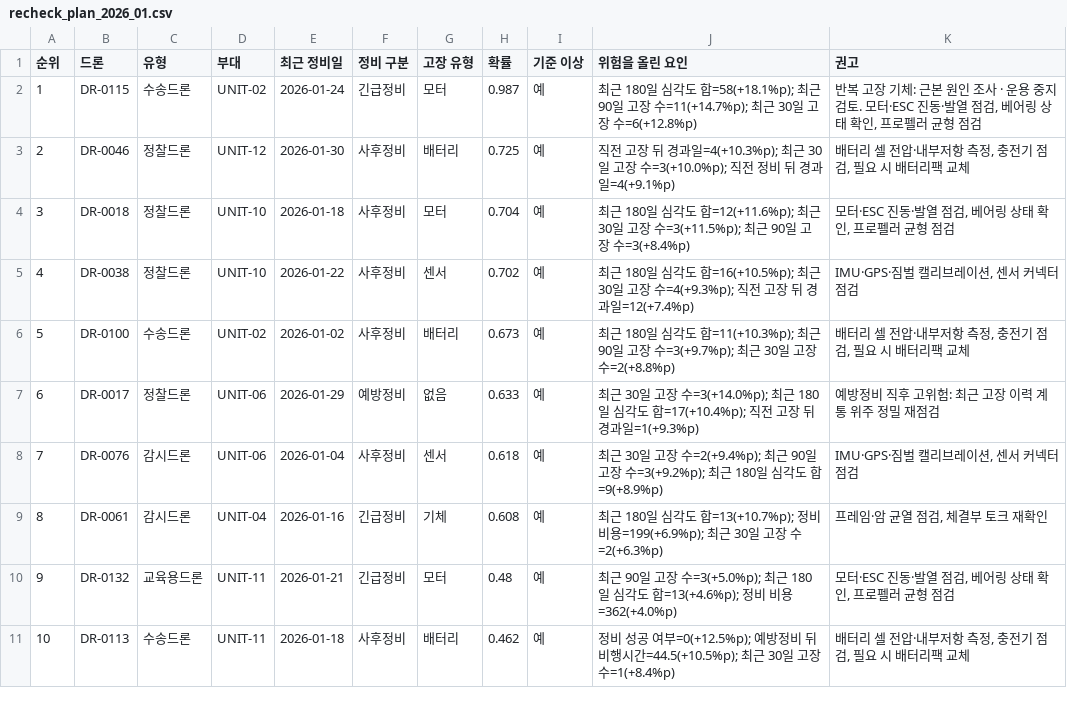
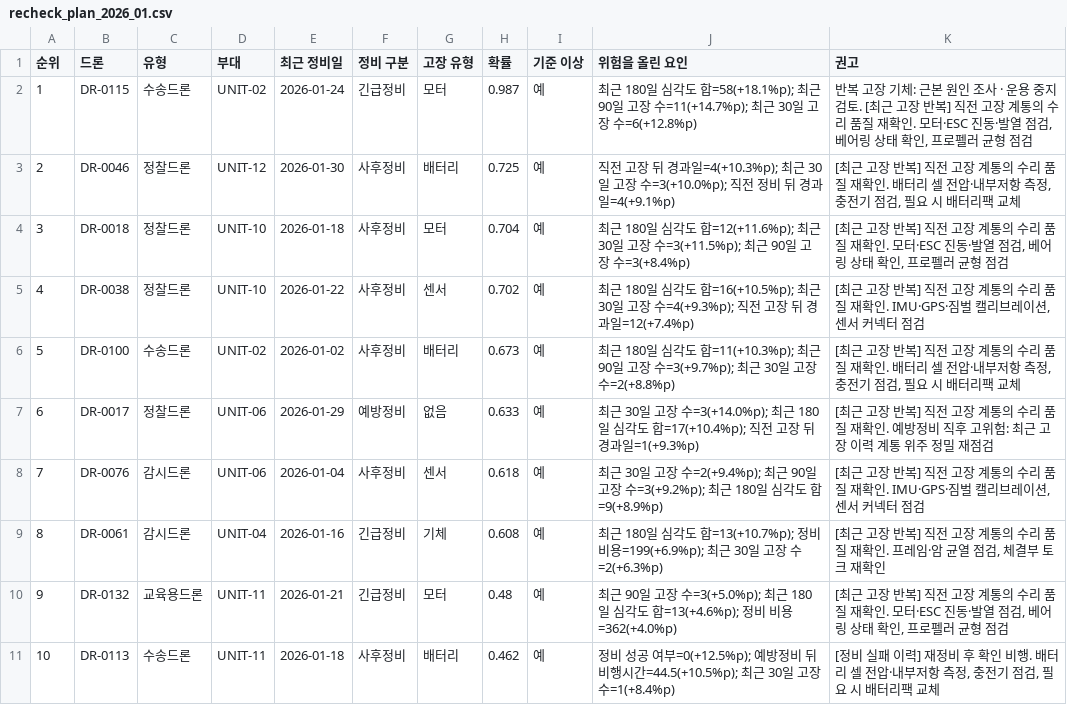
Before and after one commit to skyco14-coder/sky_app, a CSV file: outputs/recheck_plan_2026_01.csv, drawn as a sheet; only a part is shown; the diff covers the shown part only.

```diff
--- a/outputs/recheck_plan_2026_01.csv
+++ b/outputs/recheck_plan_2026_01.csv
@@ -1,11 +1,11 @@
 순위,드론,유형,부대,최근 정비일,정비 구분,고장 유형,확률,기준 이상,위험을 올린 요인,권고
-1,DR-0115,수송드론,UNIT-02,2026-01-24,긴급정비,모터,0.987,예,최근 180일 심각도 합=58(+18.1%p); 최근 90일 고장 수=11(+14.7%p); 최근 30일 고장 수=6(+12.8%p),"반복 고장 기체: 근본 원인 조사 · 운용 중지 검토. 모터·ESC 진동·발열 점검, 베어링 상태 확인, 프로펠러 균형 점검"
-2,DR-0046,정찰드론,UNIT-12,2026-01-30,사후정비,배터리,0.725,예,직전 고장 뒤 경과일=4(+10.3%p); 최근 30일 고장 수=3(+10.0%p); 직전 정비 뒤 경과일=4(+9.1%p),"배터리 셀 전압·내부저항 측정, 충전기 점검, 필요 시 배터리팩 교체"
-3,DR-0018,정찰드론,UNIT-10,2026-01-18,사후정비,모터,0.704,예,최근 180일 심각도 합=12(+11.6%p); 최근 30일 고장 수=3(+11.5%p); 최근 90일 고장 수=3(+8.4%p),"모터·ESC 진동·발열 점검, 베어링 상태 확인, 프로펠러 균형 점검"
-4,DR-0038,정찰드론,UNIT-10,2026-01-22,사후정비,센서,0.702,예,최근 180일 심각도 합=16(+10.5%p); 최근 30일 고장 수=4(+9.3%p); 직전 고장 뒤 경과일=12(+7.4%p),"IMU·GPS·짐벌 캘리브레이션, 센서 커넥터 점검"
-5,DR-0100,수송드론,UNIT-02,2026-01-02,사후정비,배터리,0.673,예,최근 180일 심각도 합=11(+10.3%p); 최근 90일 고장 수=3(+9.7%p); 최근 30일 고장 수=2(+8.8%p),"배터리 셀 전압·내부저항 측정, 충전기 점검, 필요 시 배터리팩 교체"
-6,DR-0017,정찰드론,UNIT-06,2026-01-29,예방정비,없음,0.633,예,최근 30일 고장 수=3(+14.0%p); 최근 180일 심각도 합=17(+10.4%p); 직전 고장 뒤 경과일=1(+9.3%p),예방정비 직후 고위험: 최근 고장 이력 계통 위주 정밀 재점검
-7,DR-0076,감시드론,UNIT-06,2026-01-04,사후정비,센서,0.618,예,최근 30일 고장 수=2(+9.4%p); 최근 90일 고장 수=3(+9.2%p); 최근 180일 심각도 합=9(+8.9%p),"IMU·GPS·짐벌 캘리브레이션, 센서 커넥터 점검"
-8,DR-0061,감시드론,UNIT-04,2026-01-16,긴급정비,기체,0.608,예,최근 180일 심각도 합=13(+10.7%p); 정비 비용=199(+6.9%p); 최근 30일 고장 수=2(+6.3%p),"프레임·암 균열 점검, 체결부 토크 재확인"
-9,DR-0132,교육용드론,UNIT-11,2026-01-21,긴급정비,모터,0.48,예,최근 90일 고장 수=3(+5.0%p); 최근 180일 심각도 합=13(+4.6%p); 정비 비용=362(+4.0%p),"모터·ESC 진동·발열 점검, 베어링 상태 확인, 프로펠러 균형 점검"
-10,DR-0113,수송드론,UNIT-11,2026-01-18,사후정비,배터리,0.462,예,정비 성공 여부=0(+12.5%p); 예방정비 뒤 비행시간=44.5(+10.5%p); 최근 30일 고장 수=1(+8.4%p),"배터리 셀 전압·내부저항 측정, 충전기 점검, 필요 시 배터리팩 교체"
+1,DR-0115,수송드론,UNIT-02,2026-01-24,긴급정비,모터,0.987,예,최근 180일 심각도 합=58(+18.1%p); 최근 90일 고장 수=11(+14.7%p); 최근 30일 고장 수=6(+12.8%p),"반복 고장 기체: 근본 원인 조사 · 운용 중지 검토. [최근 고장 반복] 직전 고장 계통의 수리 품질 재확인. 모터·ESC 진동·발열 점검, 베어링 상태 확인, 프로펠러 균형 점검"
+2,DR-0046,정찰드론,UNIT-12,2026-01-30,사후정비,배터리,0.725,예,직전 고장 뒤 경과일=4(+10.3%p); 최근 30일 고장 수=3(+10.0%p); 직전 정비 뒤 경과일=4(+9.1%p),"[최근 고장 반복] 직전 고장 계통의 수리 품질 재확인. 배터리 셀 전압·내부저항 측정, 충전기 점검, 필요 시 배터리팩 교체"
+3,DR-0018,정찰드론,UNIT-10,2026-01-18,사후정비,모터,0.704,예,최근 180일 심각도 합=12(+11.6%p); 최근 30일 고장 수=3(+11.5%p); 최근 90일 고장 수=3(+8.4%p),"[최근 고장 반복] 직전 고장 계통의 수리 품질 재확인. 모터·ESC 진동·발열 점검, 베어링 상태 확인, 프로펠러 균형 점검"
+4,DR-0038,정찰드론,UNIT-10,2026-01-22,사후정비,센서,0.702,예,최근 180일 심각도 합=16(+10.5%p); 최근 30일 고장 수=4(+9.3%p); 직전 고장 뒤 경과일=12(+7.4%p),"[최근 고장 반복] 직전 고장 계통의 수리 품질 재확인. IMU·GPS·짐벌 캘리브레이션, 센서 커넥터 점검"
+5,DR-0100,수송드론,UNIT-02,2026-01-02,사후정비,배터리,0.673,예,최근 180일 심각도 합=11(+10.3%p); 최근 90일 고장 수=3(+9.7%p); 최근 30일 고장 수=2(+8.8%p),"[최근 고장 반복] 직전 고장 계통의 수리 품질 재확인. 배터리 셀 전압·내부저항 측정, 충전기 점검, 필요 시 배터리팩 교체"
+6,DR-0017,정찰드론,UNIT-06,2026-01-29,예방정비,없음,0.633,예,최근 30일 고장 수=3(+14.0%p); 최근 180일 심각도 합=17(+10.4%p); 직전 고장 뒤 경과일=1(+9.3%p),[최근 고장 반복] 직전 고장 계통의 수리 품질 재확인. 예방정비 직후 고위험: 최근 고장 이력 계통 위주 정밀 재점검
+7,DR-0076,감시드론,UNIT-06,2026-01-04,사후정비,센서,0.618,예,최근 30일 고장 수=2(+9.4%p); 최근 90일 고장 수=3(+9.2%p); 최근 180일 심각도 합=9(+8.9%p),"[최근 고장 반복] 직전 고장 계통의 수리 품질 재확인. IMU·GPS·짐벌 캘리브레이션, 센서 커넥터 점검"
+8,DR-0061,감시드론,UNIT-04,2026-01-16,긴급정비,기체,0.608,예,최근 180일 심각도 합=13(+10.7%p); 정비 비용=199(+6.9%p); 최근 30일 고장 수=2(+6.3%p),"[최근 고장 반복] 직전 고장 계통의 수리 품질 재확인. 프레임·암 균열 점검, 체결부 토크 재확인"
+9,DR-0132,교육용드론,UNIT-11,2026-01-21,긴급정비,모터,0.48,예,최근 90일 고장 수=3(+5.0%p); 최근 180일 심각도 합=13(+4.6%p); 정비 비용=362(+4.0%p),"[최근 고장 반복] 직전 고장 계통의 수리 품질 재확인. 모터·ESC 진동·발열 점검, 베어링 상태 확인, 프로펠러 균형 점검"
+10,DR-0113,수송드론,UNIT-11,2026-01-18,사후정비,배터리,0.462,예,정비 성공 여부=0(+12.5%p); 예방정비 뒤 비행시간=44.5(+10.5%p); 최근 30일 고장 수=1(+8.4%p),"[정비 실패 이력] 재정비 후 확인 비행. 배터리 셀 전압·내부저항 측정, 충전기 점검, 필요 시 배터리팩 교체"
```
Also changed, not shown: 10 edited cells elsewhere in this file, outputs/validation_monthly_hits.csv, 11 other files.
